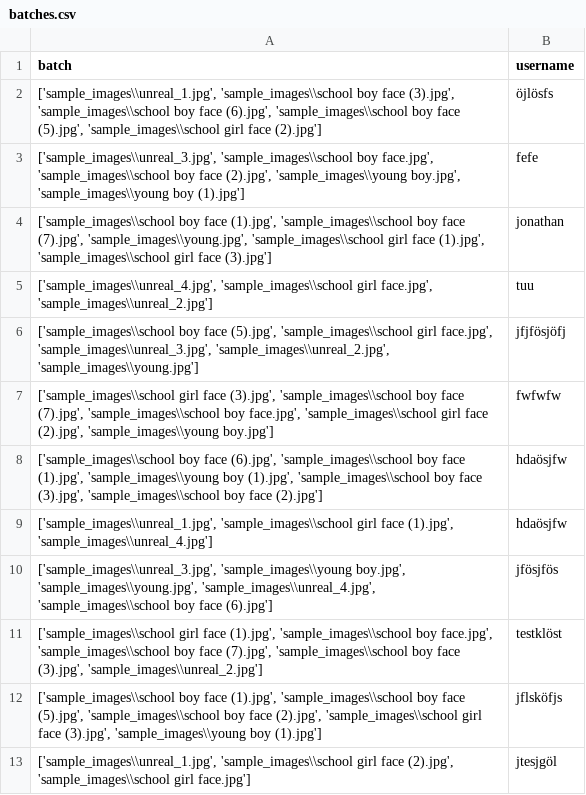
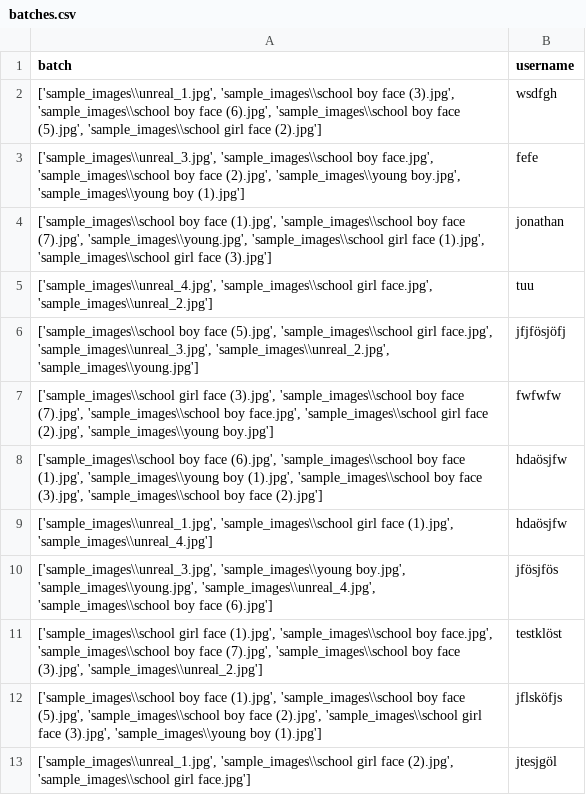
Before and after one commit to jonathanwun/projectReinforcementLearning, a CSV file: batches.csv, drawn as a sheet.

```diff
--- a/batches.csv
+++ b/batches.csv
@@ -1,3 +1,3 @@
 batch,username
-"['sample_images\\unreal_1.jpg', 'sample_images\\school boy face (3).jpg', 'sample_images\\school boy face (6).jpg', 'sample_images\\school boy face (5).jpg', 'sample_images\\school girl face (2).jpg']",öjlösfs
+"['sample_images\\unreal_1.jpg', 'sample_images\\school boy face (3).jpg', 'sample_images\\school boy face (6).jpg', 'sample_images\\school boy face (5).jpg', 'sample_images\\school girl face (2).jpg']",wsdfgh
 "['sample_images\\unreal_3.jpg', 'sample_images\\school boy face.jpg', 'sample_images\\school boy face (2).jpg', 'sample_images\\young boy.jpg', 'sample_images\\young boy (1).jpg']",fefe
```
Also changed, not shown: 3 other files.
